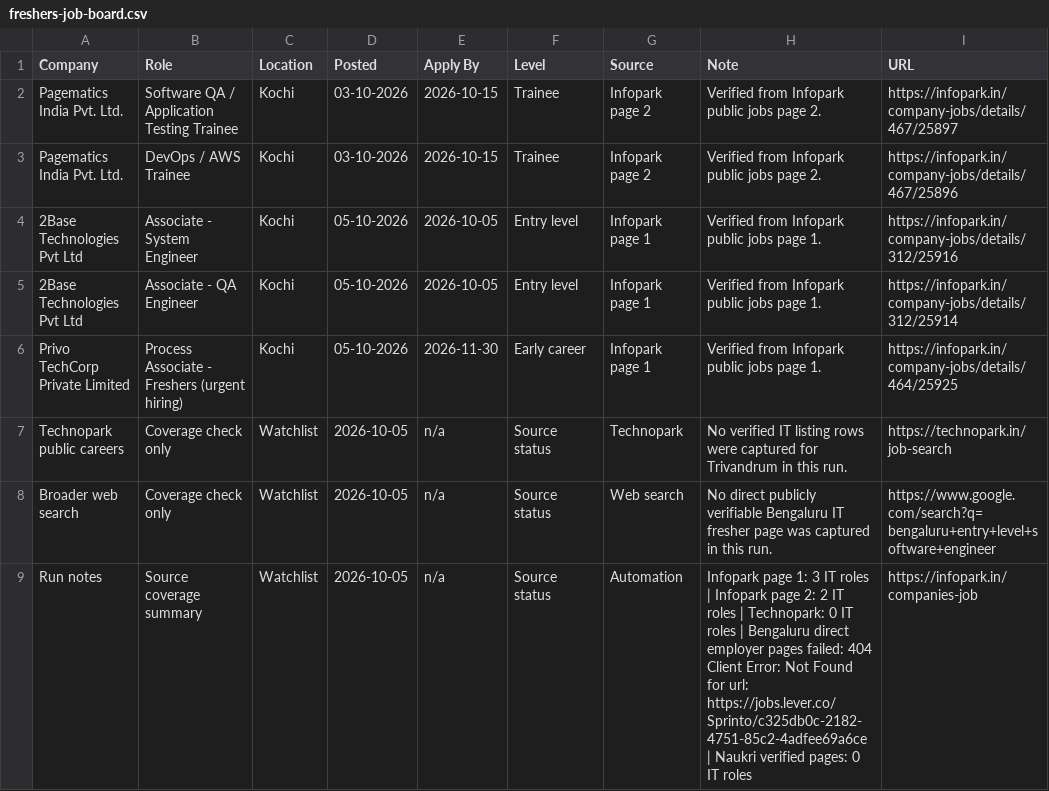
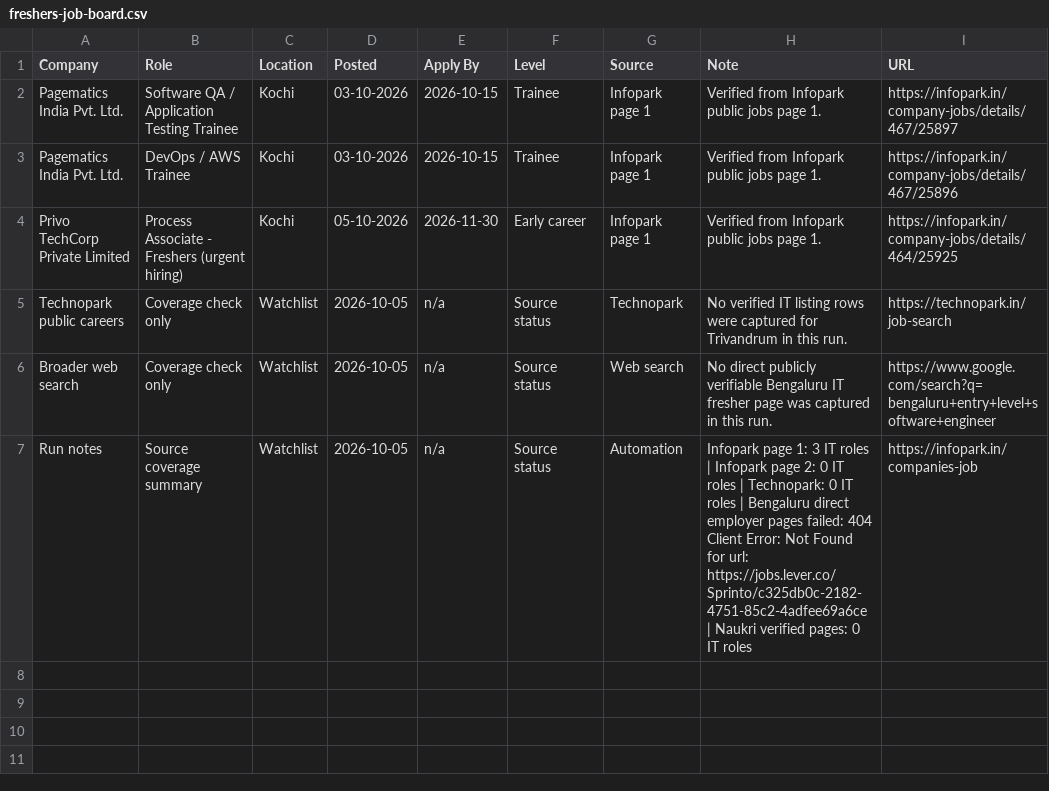
Before and after one commit to sk-learner/Automation-freshers-job-alert, a CSV file: outputs/freshers-job-board.csv, drawn as a sheet.

```diff
--- a/outputs/freshers-job-board.csv
+++ b/outputs/freshers-job-board.csv
@@ -1,6 +1,4 @@
 Company,Role,Location,Posted,Apply By,Level,Source,Note,URL
-Pagematics India Pvt. Ltd.,Software QA / Application Testing Trainee,Kochi,03-10-2026,2026-10-15,Trainee,Infopark page 2,Verified from Infopark public jobs page 2.,https://infopark.in/company-jobs/details/467/25897
-Pagematics India Pvt. Ltd.,DevOps / AWS Trainee,Kochi,03-10-2026,2026-10-15,Trainee,Infopark page 2,Verified from Infopark public jobs page 2.,https://infopark.in/company-jobs/details/467/25896
-2Base Technologies Pvt Ltd,Associate - System Engineer,Kochi,05-10-2026,2026-10-05,Entry level,Infopark page 1,Verified from Infopark public jobs page 1.,https://infopark.in/company-jobs/details/312/25916
-2Base Technologies Pvt Ltd,Associate - QA Engineer,Kochi,05-10-2026,2026-10-05,Entry level,Infopark page 1,Verified from Infopark public jobs page 1.,https://infopark.in/company-jobs/details/312/25914
+Pagematics India Pvt. Ltd.,Software QA / Application Testing Trainee,Kochi,03-10-2026,2026-10-15,Trainee,Infopark page 1,Verified from Infopark public jobs page 1.,https://infopark.in/company-jobs/details/467/25897
+Pagematics India Pvt. Ltd.,DevOps / AWS Trainee,Kochi,03-10-2026,2026-10-15,Trainee,Infopark page 1,Verified from Infopark public jobs page 1.,https://infopark.in/company-jobs/details/467/25896
 Privo TechCorp Private Limited,Process Associate - Freshers (urgent hiring),Kochi,05-10-2026,2026-11-30,Early career,Infopark page 1,Verified from Infopark public jobs page 1.,https://infopark.in/company-jobs/details/464/25925
@@ -8,2 +6,2 @@ Technopark public careers,Coverage check only,Watchlist,2026-10-05,n/a,Source st
 Broader web search,Coverage check only,Watchlist,2026-10-05,n/a,Source status,Web search,No direct publicly verifiable Bengaluru IT fresher page was captured in this run.,https://www.google.com/search?q=bengaluru+entry+level+software+engineer
-Run notes,Source coverage summary,Watchlist,2026-10-05,n/a,Source status,Automation,Infopark page 1: 3 IT roles | Infopark page 2: 2 IT roles | Technopark: 0 IT roles | Bengaluru direct employer pages failed: 404 Client Error: Not Found for url: https://jobs.lever.co/Sprinto/c325db0c-2182-4751-85c2-4adfee69a6ce | Naukri verified pages: 0 IT roles,https://infopark.in/companies-job
+Run notes,Source coverage summary,Watchlist,2026-10-05,n/a,Source status,Automation,Infopark page 1: 3 IT roles | Infopark page 2: 0 IT roles | Technopark: 0 IT roles | Bengaluru direct employer pages failed: 404 Client Error: Not Found for url: https://jobs.lever.co/Sprinto/c325db0c-2182-4751-85c2-4adfee69a6ce | Naukri verified pages: 0 IT roles,https://infopark.in/companies-job
```
Also changed, not shown: docs/freshers-job-board.csv, 4 other files.
